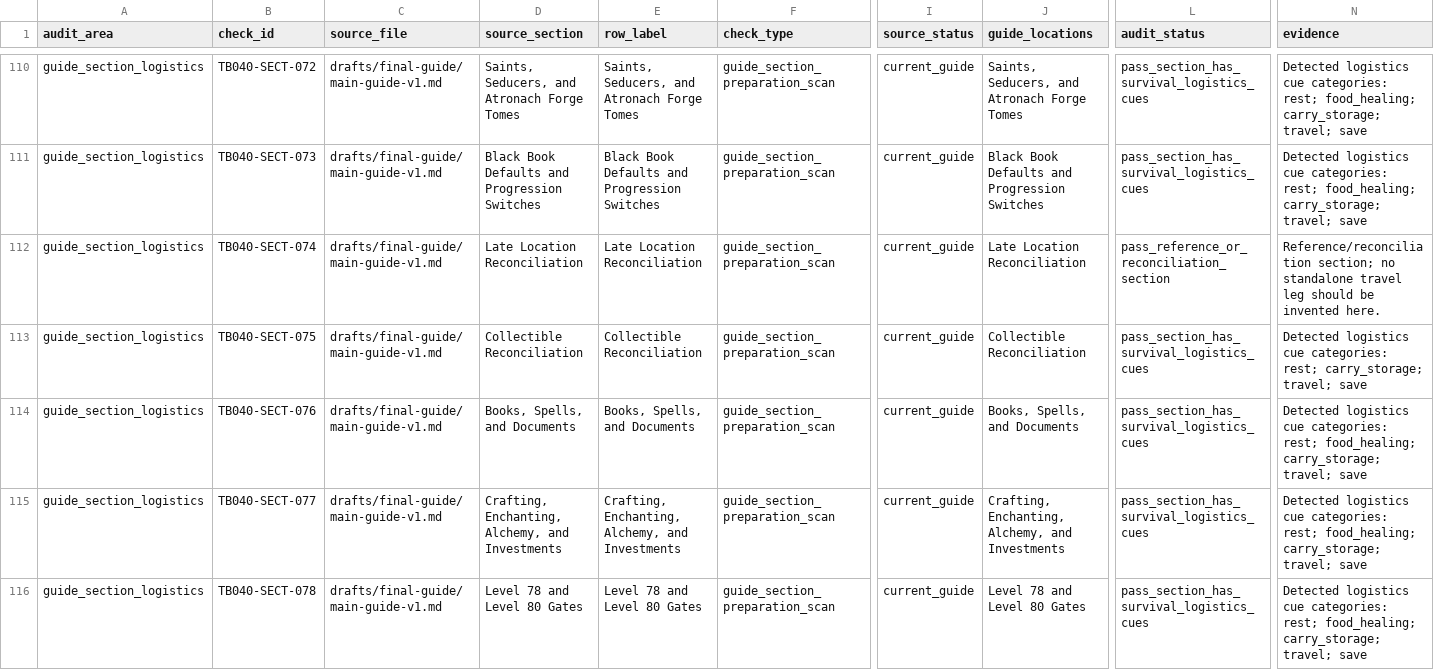
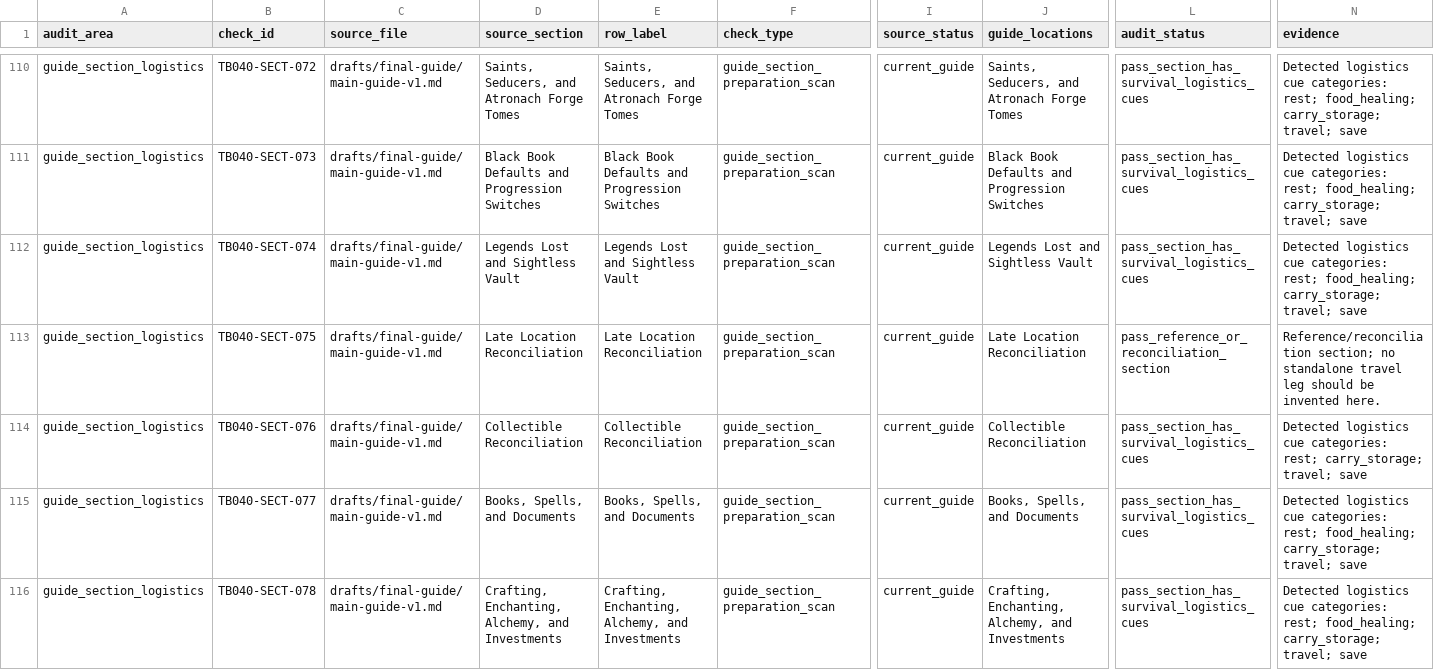
Before and after one commit to Azgerod/dragonborns-ledger, a CSV file: data/guide-coverage/main-guide-v1-survival-legendary-audit.csv, drawn as a sheet; only a part is shown, gaps mark what is left out; the diff covers the shown part only; the diff names each change by its address in the sheet, - before the commit and + after, or states it on an @@ line.

```diff
--- a/data/guide-coverage/main-guide-v1-survival-legendary-audit.csv
+++ b/data/guide-coverage/main-guide-v1-survival-legendary-audit.csv
-D112 (source_section): Late Location Reconciliation
+D112 (source_section): Legends Lost and Sightless Vault
-E112 (row_label): Late Location Reconciliation
+E112 (row_label): Legends Lost and Sightless Vault
-J112 (guide_locations): Late Location Reconciliation
+J112 (guide_locations): Legends Lost and Sightless Vault
-L112 (audit_status): pass_reference_or_reconciliation_section
+L112 (audit_status): pass_section_has_survival_logistics_cues
-N112 (evidence): Reference/reconciliation section; no standalone travel leg should be invented here.
+N112 (evidence): Detected logistics cue categories: rest; food_healing; carry_storage; travel; save
-D113 (source_section): Collectible Reconciliation
+D113 (source_section): Late Location Reconciliation
-E113 (row_label): Collectible Reconciliation
+E113 (row_label): Late Location Reconciliation
-J113 (guide_locations): Collectible Reconciliation
+J113 (guide_locations): Late Location Reconciliation
-L113 (audit_status): pass_section_has_survival_logistics_cues
+L113 (audit_status): pass_reference_or_reconciliation_section
-N113 (evidence): Detected logistics cue categories: rest; carry_storage; travel; save
+N113 (evidence): Reference/reconciliation section; no standalone travel leg should be invented here.
-D114 (source_section): Books, Spells, and Documents
+D114 (source_section): Collectible Reconciliation
-E114 (row_label): Books, Spells, and Documents
+E114 (row_label): Collectible Reconciliation
-J114 (guide_locations): Books, Spells, and Documents
+J114 (guide_locations): Collectible Reconciliation
-N114 (evidence): …categories: rest; food_healing; carry_storage; travel;…
+N114 (evidence): …categories: rest; carry_storage; travel;…
-D115 (source_section): Crafting, Enchanting, Alchemy, and Investments
+D115 (source_section): Books, Spells, and Documents
-E115 (row_label): Crafting, Enchanting, Alchemy, and Investments
+E115 (row_label): Books, Spells, and Documents
-J115 (guide_locations): Crafting, Enchanting, Alchemy, and Investments
+J115 (guide_locations): Books, Spells, and Documents
-D116 (source_section): Level 78 and Level 80 Gates
+D116 (source_section): Crafting, Enchanting, Alchemy, and Investments
-E116 (row_label): Level 78 and Level 80 Gates
+E116 (row_label): Crafting, Enchanting, Alchemy, and Investments
-J116 (guide_locations): Level 78 and Level 80 Gates
+J116 (guide_locations): Crafting, Enchanting, Alchemy, and Investments
```
Also changed, not shown: 2 added rows and 30 edited cells elsewhere in this file, data/books/book-document-locations.csv, data/guide-coverage/main-guide-v1-objective-final-status.csv, 52 other files.
